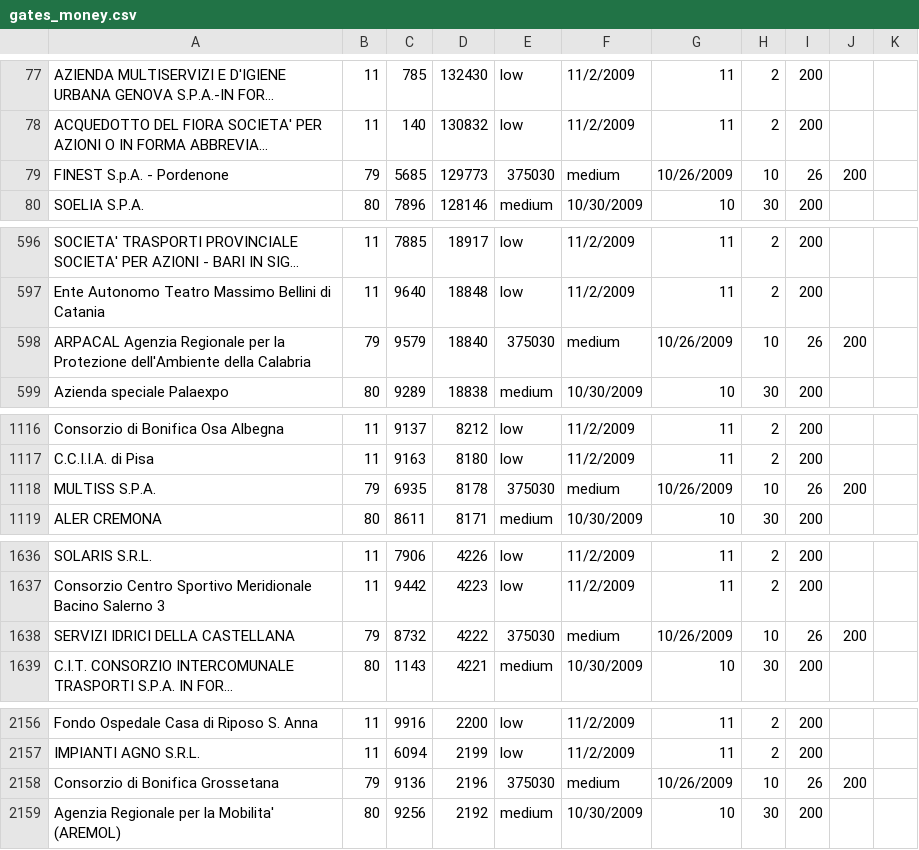
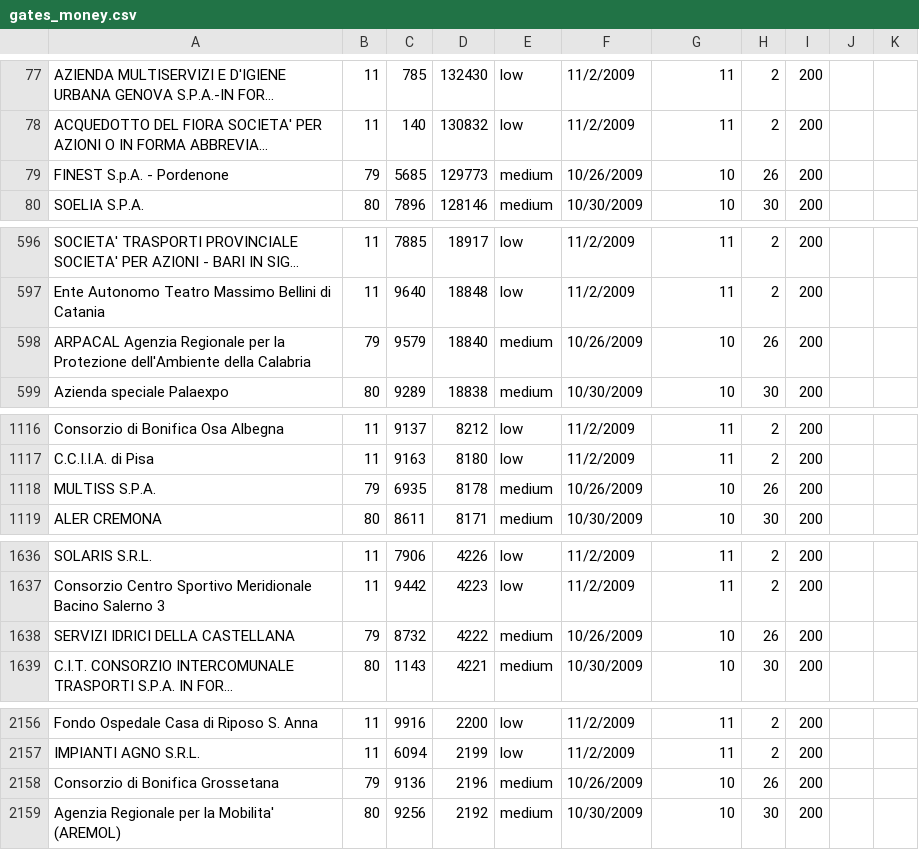
Before and after one commit to riccardost/gates_bubbles, a CSV file: data/gates_money.csv, drawn as a sheet; only a part is shown, gaps mark what is left out; long unchanged cells end in …; the diff covers the shown part only; the diff names each change by its address in the sheet, - before the commit and + after, or states it on an @@ line.

Commit message:
Update gates_money.csv

```diff
--- a/data/gates_money.csv
+++ b/data/gates_money.csv
-E79: 375030
+E79: medium
-F79: medium
+F79: 10/26/2009
-G79: 10/26/2009
+G79: 10
-H79: 10
+H79: 26
-I79: 26
+I79: 200
-J79: 200
+J79: (empty)
-E598: 375030
+E598: medium
-F598: medium
+F598: 10/26/2009
-G598: 10/26/2009
+G598: 10
-H598: 10
+H598: 26
-I598: 26
+I598: 200
-J598: 200
+J598: (empty)
-E1118: 375030
+E1118: medium
-F1118: medium
+F1118: 10/26/2009
-G1118: 10/26/2009
+G1118: 10
-H1118: 10
+H1118: 26
-I1118: 26
+I1118: 200
-J1118: 200
+J1118: (empty)
-E1638: 375030
+E1638: medium
-F1638: medium
+F1638: 10/26/2009
-G1638: 10/26/2009
+G1638: 10
-H1638: 10
+H1638: 26
-I1638: 26
+I1638: 200
-J1638: 200
+J1638: (empty)
-E2158: 375030
+E2158: medium
-F2158: medium
+F2158: 10/26/2009
-G2158: 10/26/2009
+G2158: 10
-H2158: 10
+H2158: 26
-I2158: 26
+I2158: 200
-J2158: 200
+J2158: (empty)
```
Also changed, not shown: 18 edited cells elsewhere in this file.
